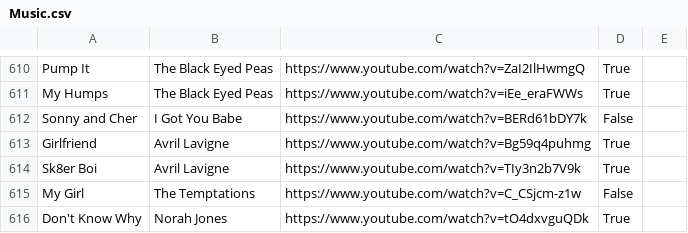
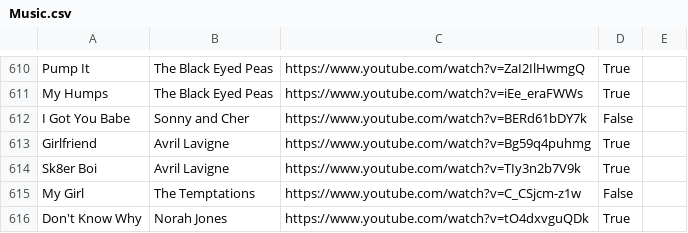
Before and after one commit to davidbailey/Notes, a CSV file: Music.csv, drawn as a sheet; only a part is shown, gaps mark what is left out.

Commit message:
Update Music.csv

```diff
--- a/Music.csv
+++ b/Music.csv
@@ -611,3 +611,3 @@ Pump It,The Black Eyed Peas,https://www.youtube.com/watch?v=ZaI2IlHwmgQ,True,
 My Humps,The Black Eyed Peas,https://www.youtube.com/watch?v=iEe_eraFWWs,True,
-Sonny and Cher,I Got You Babe,https://www.youtube.com/watch?v=BERd61bDY7k,False,
+I Got You Babe,Sonny and Cher,https://www.youtube.com/watch?v=BERd61bDY7k,False,
 Girlfriend,Avril Lavigne,https://www.youtube.com/watch?v=Bg59q4puhmg,True,
```
